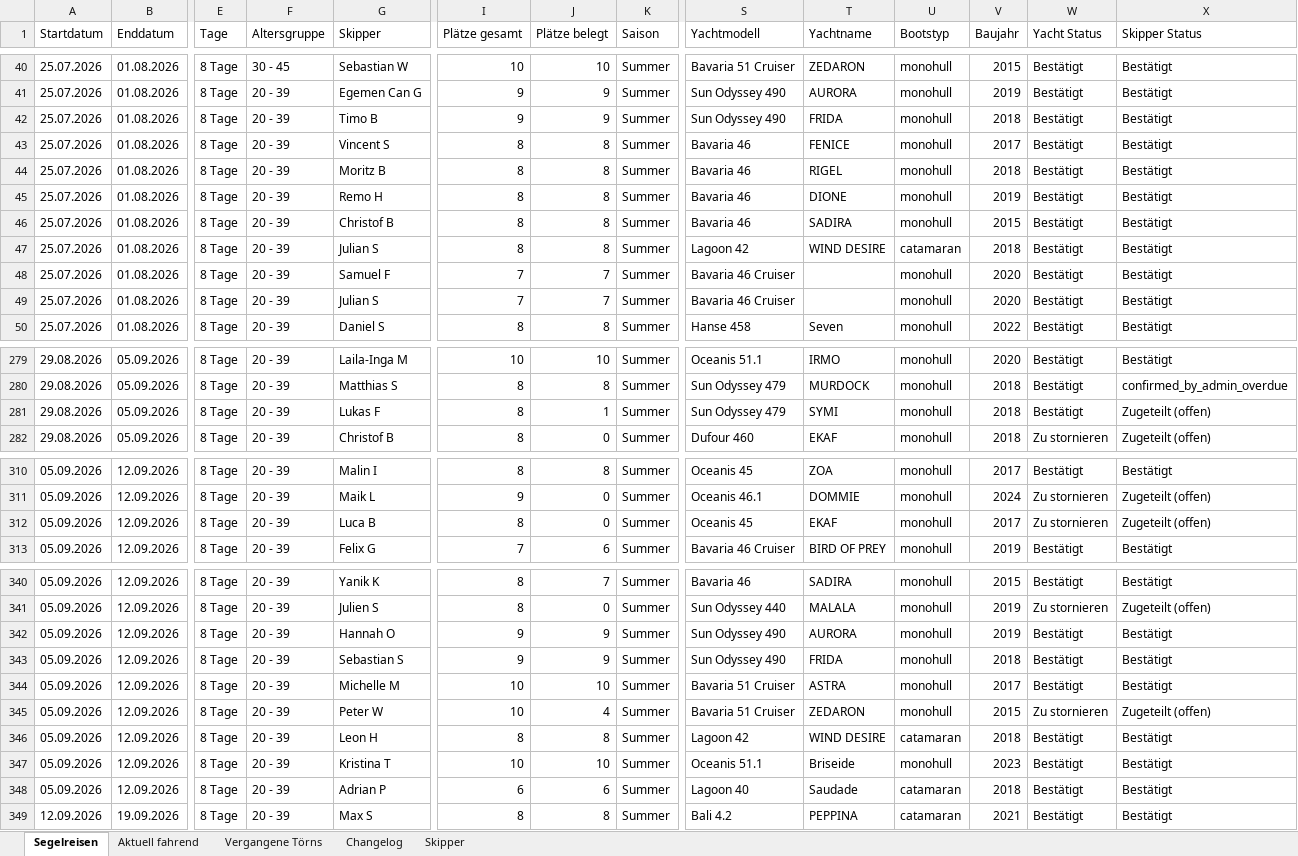
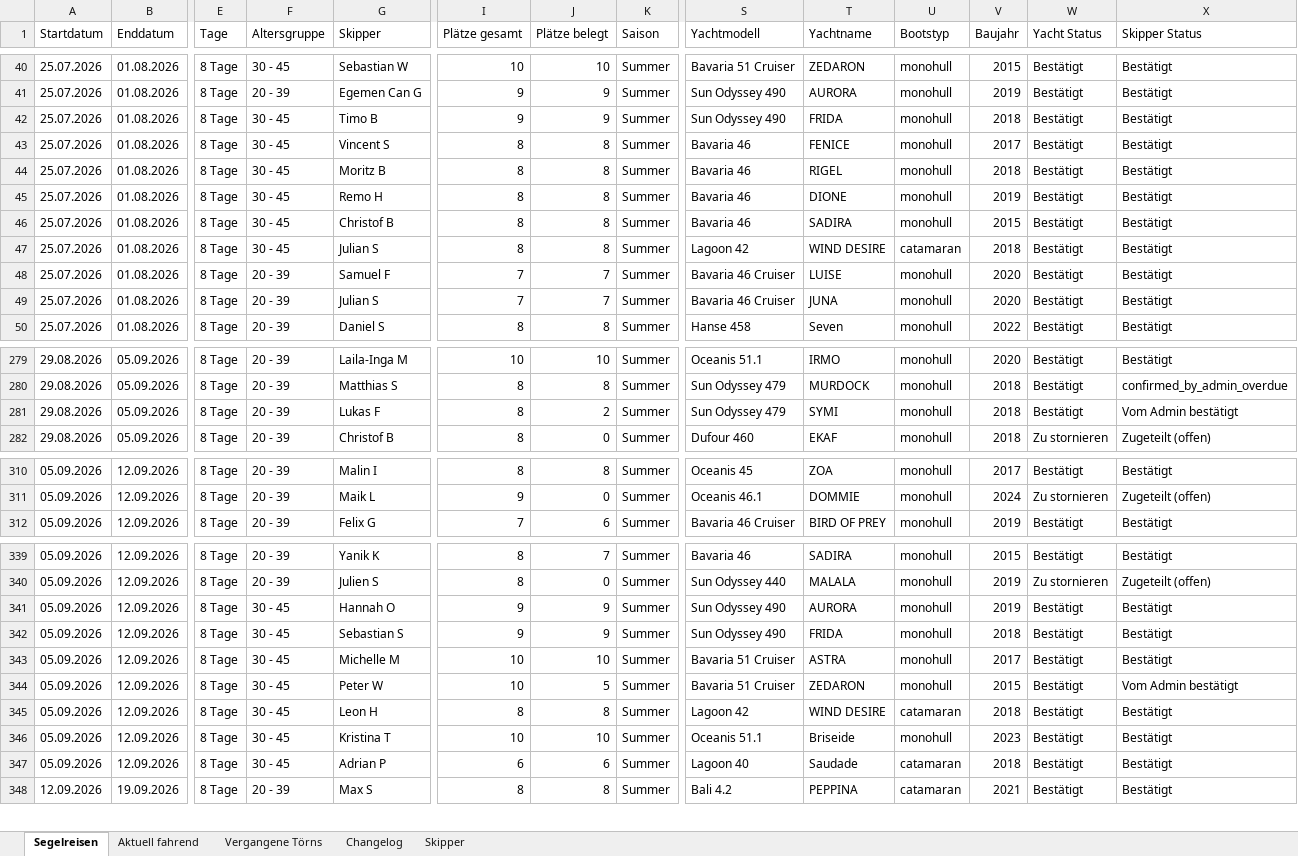
Before and after one commit to WolkeYachting/Skipperplan, an Excel workbook: skipperplan.xlsx, sheet Segelreisen, drawn as a sheet; only a part is shown, gaps mark what is left out; values as stored, in another font and other column widths than the file's, no cell formats; removed rows and columns are numbered as before the commit, all else as after; rows hold the shown columns only; the diff covers the shown part only; the diff names each change by its address in the sheet, - before the commit and + after, or states it on an @@ line.

Commit message:
Skipperplan: 21.07.2026 03:01 UTC

```diff
--- a/skipperplan.xlsx (sheet Segelreisen)
+++ b/skipperplan.xlsx (sheet Segelreisen)
-F42:F47 (Altersgruppe): 20 - 39
+F42:F47 (Altersgruppe): 30 - 45
-T48 (Yachtname): (empty)
+T48 (Yachtname): LUISE
-T49 (Yachtname): (empty)
+T49 (Yachtname): JUNA
-J281 (Plätze belegt): 1
+J281 (Plätze belegt): 2
-X281 (Skipper Status): Zugeteilt (offen)
+X281 (Skipper Status): Vom Admin bestätigt
-row 312: 05.09.2026 | 12.09.2026 | 8 Tage | 20 - 39 | Luca B | 8 | 0 | Summer | Oceanis 45 | EKAF | monohull | 2017 | Zu stornieren | Zugeteilt (offen)
-F341:F347 (Altersgruppe): 20 - 39
+F341:F347 (Altersgruppe): 30 - 45
-J344 (Plätze belegt): 4
+J344 (Plätze belegt): 5
-W344 (Yacht Status): Zu stornieren
+W344 (Yacht Status): Bestätigt
-X344 (Skipper Status): Zugeteilt (offen)
+X344 (Skipper Status): Vom Admin bestätigt
```
Also changed, not shown: 100 edited cells elsewhere in this sheet, sheet Changelog, sheet Skipper, cell formats.
